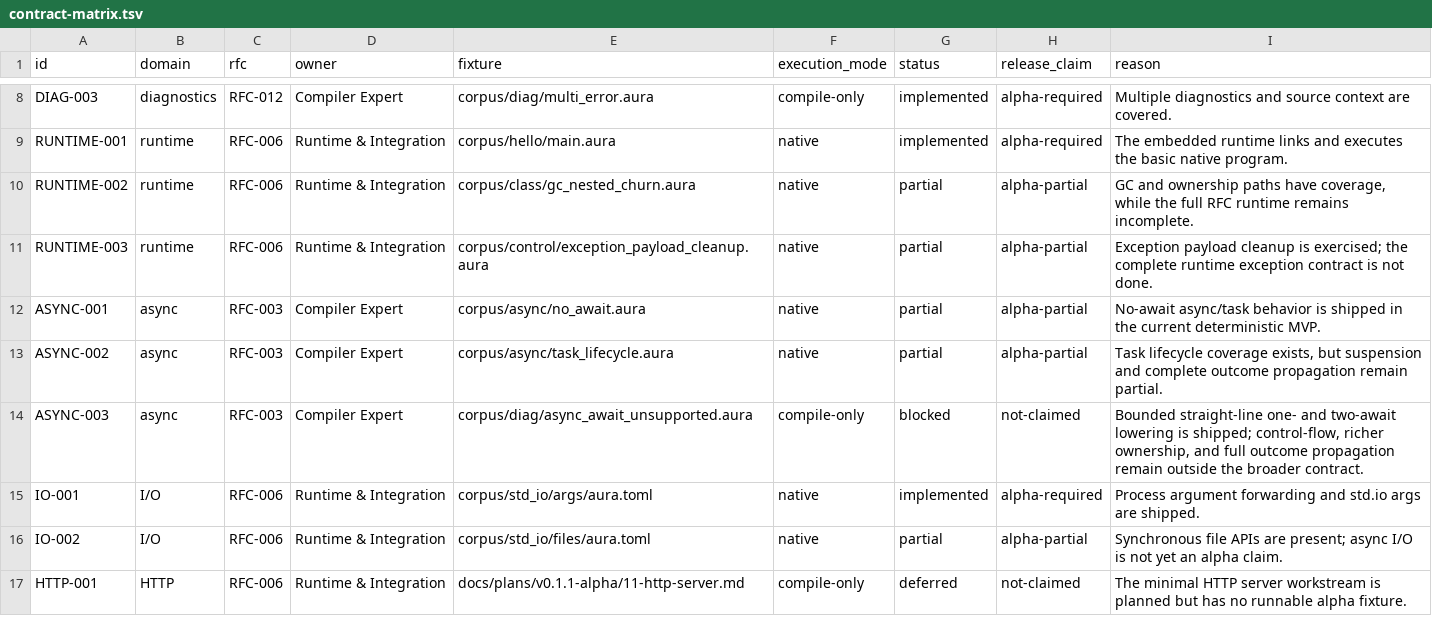
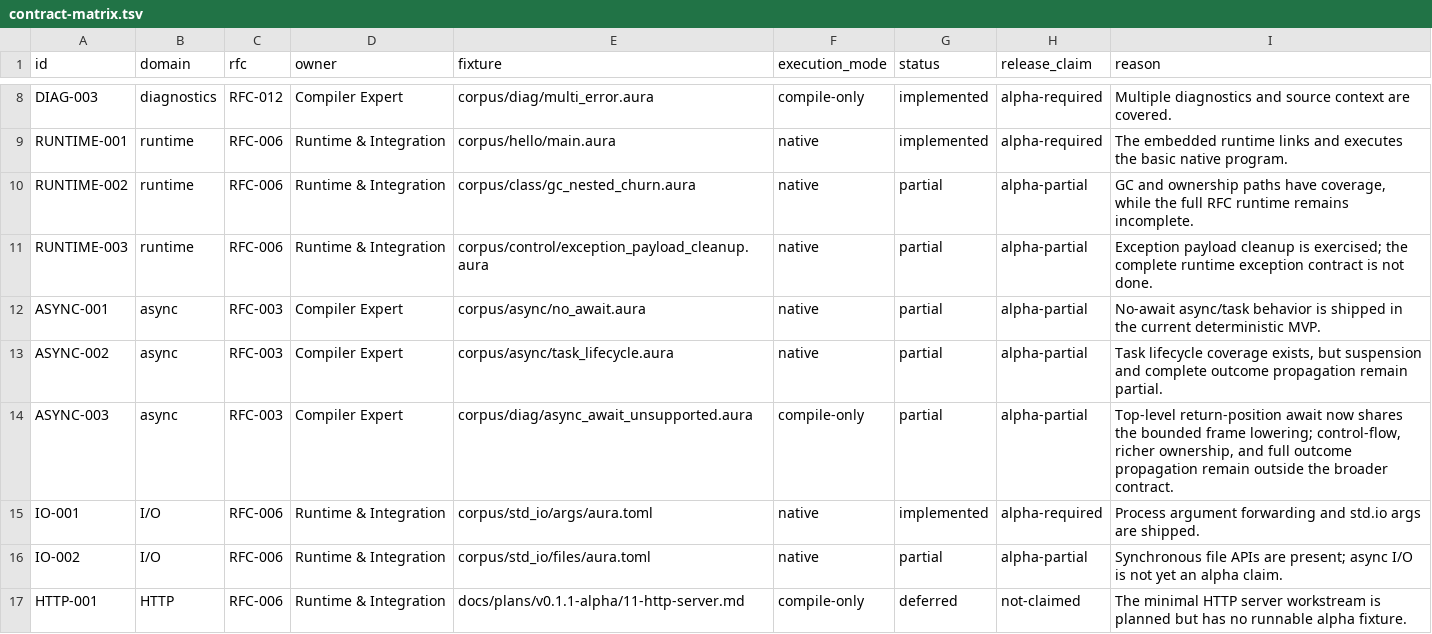
Before and after one commit to auraspace/aura, a TSV file: docs/plans/v0.1.1-alpha/contract-matrix.tsv, drawn as a sheet; only a part is shown, gaps mark what is left out.

Commit message:
feat(async): lower direct return awaits

```diff
--- a/docs/plans/v0.1.1-alpha/contract-matrix.tsv
+++ b/docs/plans/v0.1.1-alpha/contract-matrix.tsv
@@ -13,3 +13,3 @@ ASYNC-001	async	RFC-003	Compiler Expert	corpus/async/no_await.aura	native	partia
 ASYNC-002	async	RFC-003	Compiler Expert	corpus/async/task_lifecycle.aura	native	partial	alpha-partial	Task lifecycle coverage exists, but suspension and complete outcome propagation remain partial.
-ASYNC-003	async	RFC-003	Compiler Expert	corpus/diag/async_await_unsupported.aura	compile-only	blocked	not-claimed	Bounded straight-line one- and two-await lowering is shipped; control-flow, richer ownership, and full outcome propagation remain outside the broader contract.
+ASYNC-003	async	RFC-003	Compiler Expert	corpus/diag/async_await_unsupported.aura	compile-only	partial	alpha-partial	Top-level return-position await now shares the bounded frame lowering; control-flow, richer ownership, and full outcome propagation remain outside the broader contract.
 IO-001	I/O	RFC-006	Runtime & Integration	corpus/std_io/args/aura.toml	native	implemented	alpha-required	Process argument forwarding and std.io args are shipped.
```
Also changed, not shown: 5 other files.
